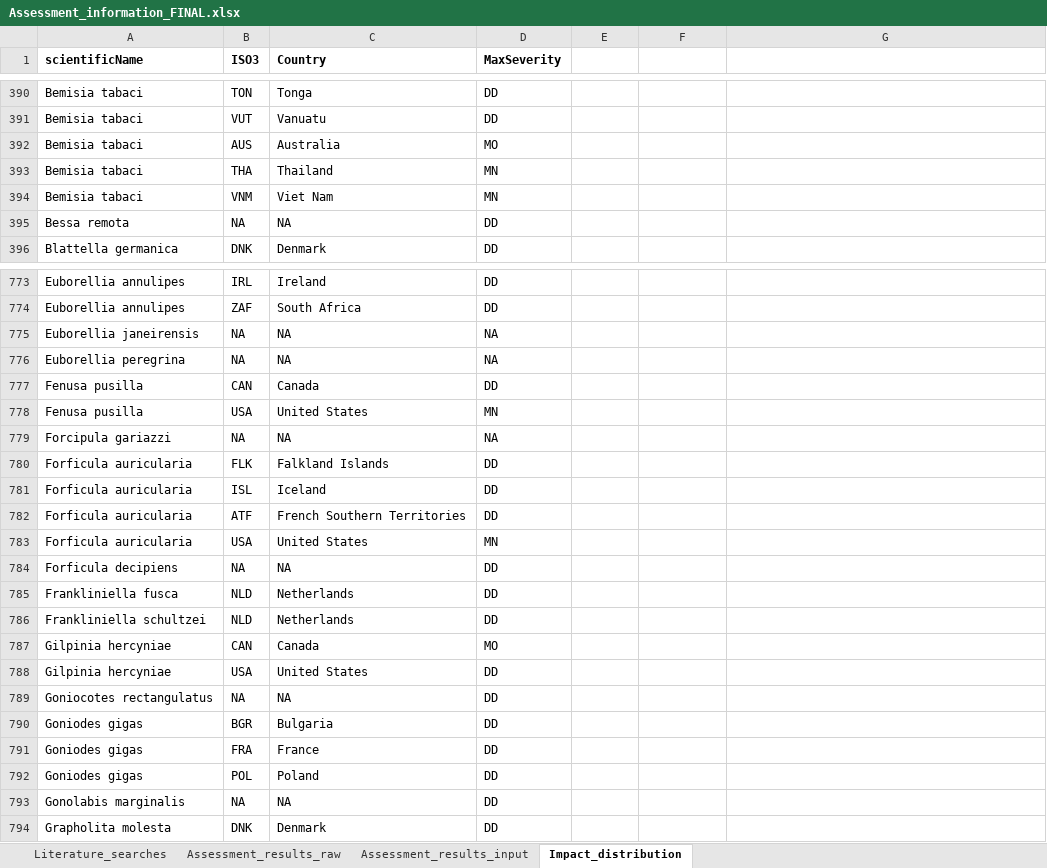
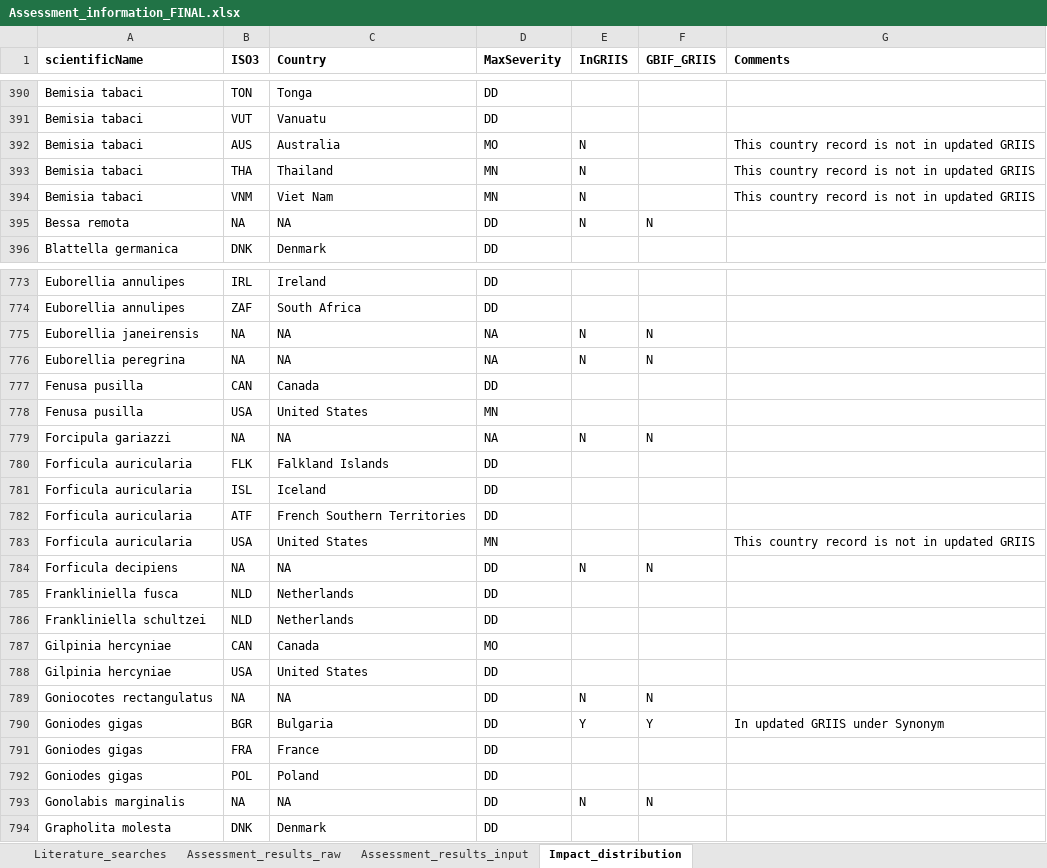
Before and after one commit to DavidAClarke/Impacts_invasive_insects, an Excel workbook: Data/Assessment_information_FINAL.xlsx, sheet Impact_distribution, drawn as a sheet; only a part is shown, gaps mark what is left out; values as stored, in another font and other column widths than the file's, no borders; the diff covers the shown part only; the diff names each change by its address in the sheet, - before the commit and + after, or states it on an @@ line.

```diff
--- a/Data/Assessment_information_FINAL.xlsx (sheet Impact_distribution)
+++ b/Data/Assessment_information_FINAL.xlsx (sheet Impact_distribution)
-E1: (empty)
+E1: InGRIIS
-F1: (empty)
+F1: GBIF_GRIIS
-G1: (empty)
+G1: Comments
-E392:E395 (InGRIIS): (empty)
+E392:E395 (InGRIIS): N
-G392:G394 (Comments): (empty)
+G392:G394 (Comments): This country record is not in updated GRIIS
-F395 (GBIF_GRIIS): (empty)
+F395 (GBIF_GRIIS): N
-E775:E776 (InGRIIS): (empty)
+E775:E776 (InGRIIS): N
-F775:F776 (GBIF_GRIIS): (empty)
+F775:F776 (GBIF_GRIIS): N
-E779 (InGRIIS): (empty)
+E779 (InGRIIS): N
-F779 (GBIF_GRIIS): (empty)
+F779 (GBIF_GRIIS): N
-G783 (Comments): (empty)
+G783 (Comments): This country record is not in updated GRIIS
-E784 (InGRIIS): (empty)
+E784 (InGRIIS): N
-F784 (GBIF_GRIIS): (empty)
+F784 (GBIF_GRIIS): N
-E789 (InGRIIS): (empty)
+E789 (InGRIIS): N
-F789 (GBIF_GRIIS): (empty)
+F789 (GBIF_GRIIS): N
-E790 (InGRIIS): (empty)
+E790 (InGRIIS): Y
-F790 (GBIF_GRIIS): (empty)
+F790 (GBIF_GRIIS): Y
-G790 (Comments): (empty)
+G790 (Comments): In updated GRIIS under Synonym
-E793 (InGRIIS): (empty)
+E793 (InGRIIS): N
-F793 (GBIF_GRIIS): (empty)
+F793 (GBIF_GRIIS): N
```
Also changed, not shown: 361 edited cells elsewhere in this sheet, sheet Assessment_results_input, hidden cells.
